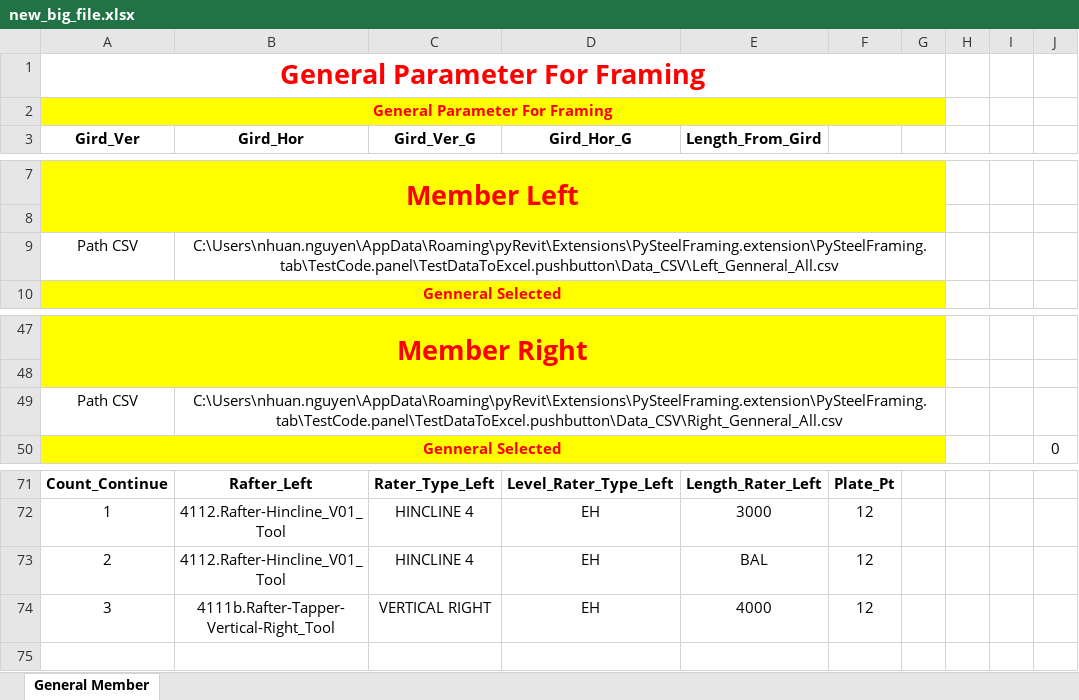
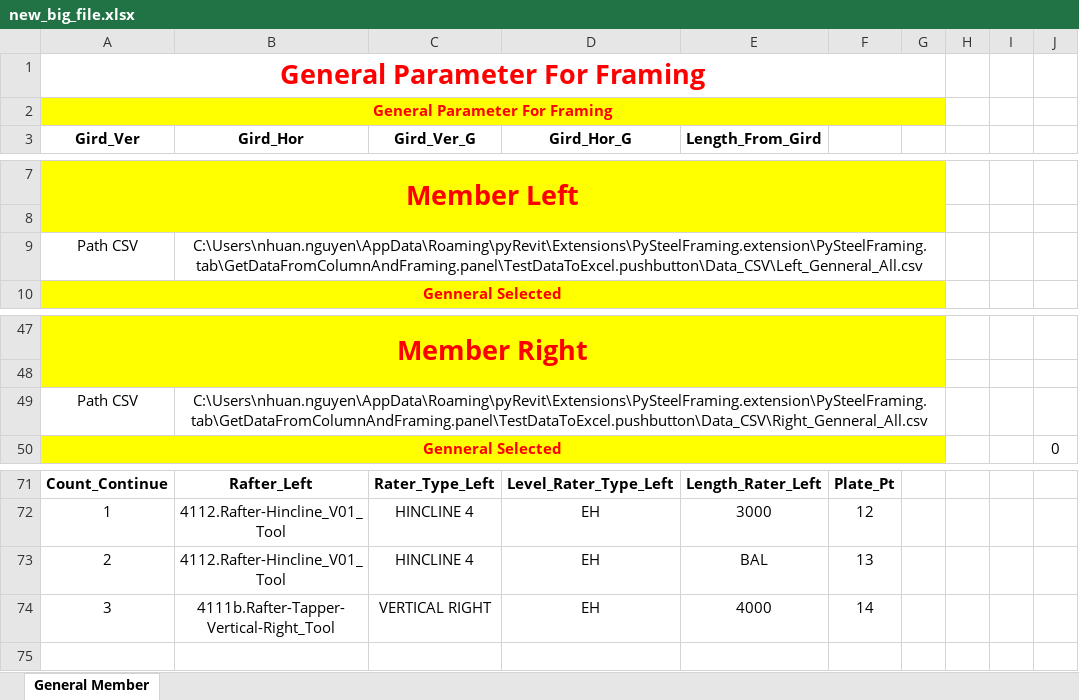
Before and after one commit to nhuannguyen1/pyRevitnvn, an Excel workbook: PySteelFraming.tab/GetDataFromColumnAndFraming.panel/TestDataToExcel.pushbutton/Data_CSV/CodeDataCSV/new_big_file.xlsx, sheet General Member, drawn as a sheet; only a part is shown, gaps mark what is left out; values as stored, in another font and other column widths than the file's, no borders; the diff names each change by its address in the sheet, - before the commit and + after, or states it on an @@ line.

```diff
--- a/PySteelFraming.tab/GetDataFromColumnAndFraming.panel/TestDataToExcel.pushbutton/Data_CSV/CodeDataCSV/new_big_file.xlsx (sheet General Member)
+++ b/PySteelFraming.tab/GetDataFromColumnAndFraming.panel/TestDataToExcel.pushbutton/Data_CSV/CodeDataCSV/new_big_file.xlsx (sheet General Member)
-B9 (Gird_Hor): C:\Users\nhuan.nguyen\AppData\Roaming\pyRevit\Extensions\PySteelFraming.extension\PySteelFraming.tab\TestCode.panel\TestDataToExcel.pushbutton\Data_CSV\Left_Genneral_All.csv
+B9 (Gird_Hor): C:\Users\nhuan.nguyen\AppData\Roaming\pyRevit\Extensions\PySteelFraming.extension\PySteelFraming.tab\GetDataFromColumnAndFraming.panel\TestDataToExcel.pushbutton\Data_CSV\Left_Genneral_All.csv
-B49 (Gird_Hor): C:\Users\nhuan.nguyen\AppData\Roaming\pyRevit\Extensions\PySteelFraming.extension\PySteelFraming.tab\TestCode.panel\TestDataToExcel.pushbutton\Data_CSV\Right_Genneral_All.csv
+B49 (Gird_Hor): C:\Users\nhuan.nguyen\AppData\Roaming\pyRevit\Extensions\PySteelFraming.extension\PySteelFraming.tab\GetDataFromColumnAndFraming.panel\TestDataToExcel.pushbutton\Data_CSV\Right_Genneral_All.csv
-F73: 12
+F73: 13
-F74: 12
+F74: 14
```
Also changed, not shown: 6 other files.
